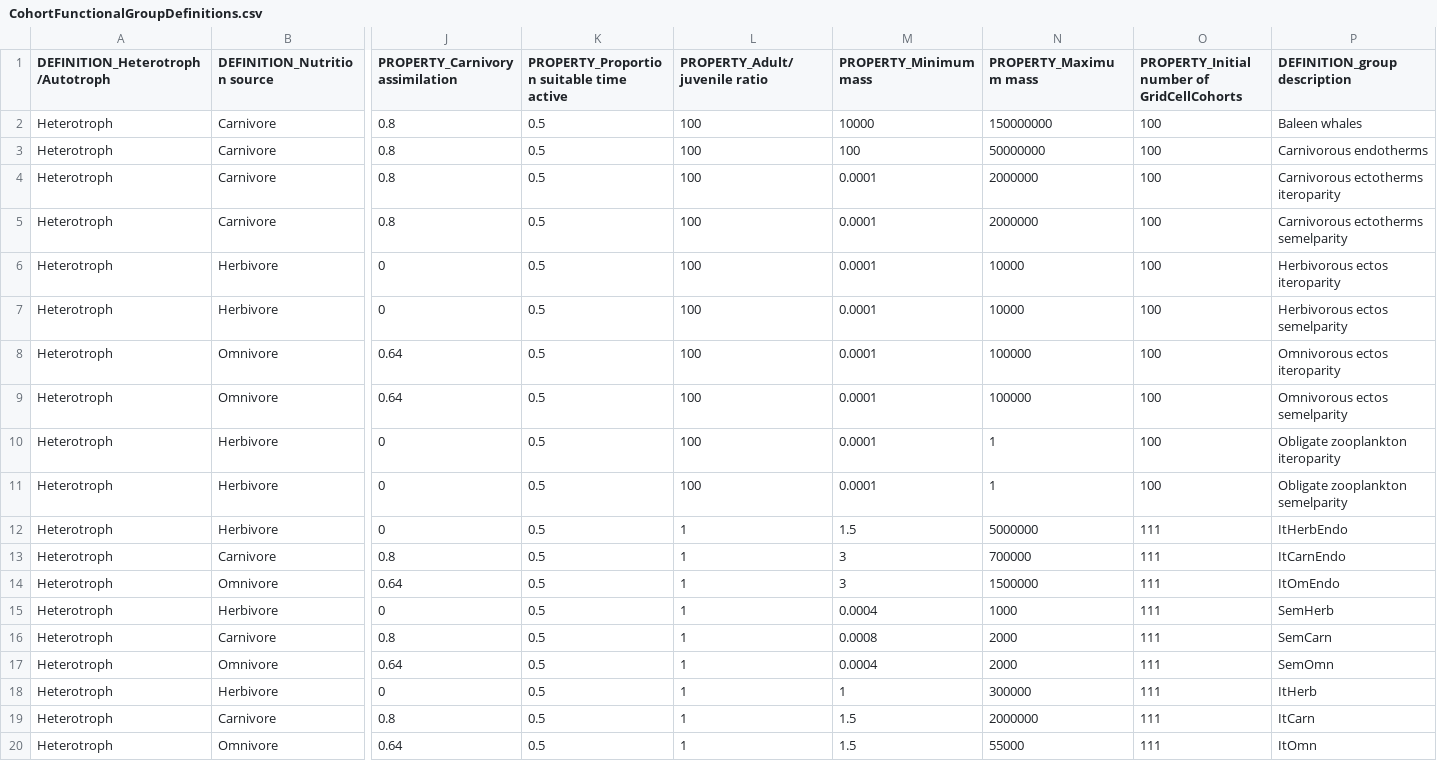
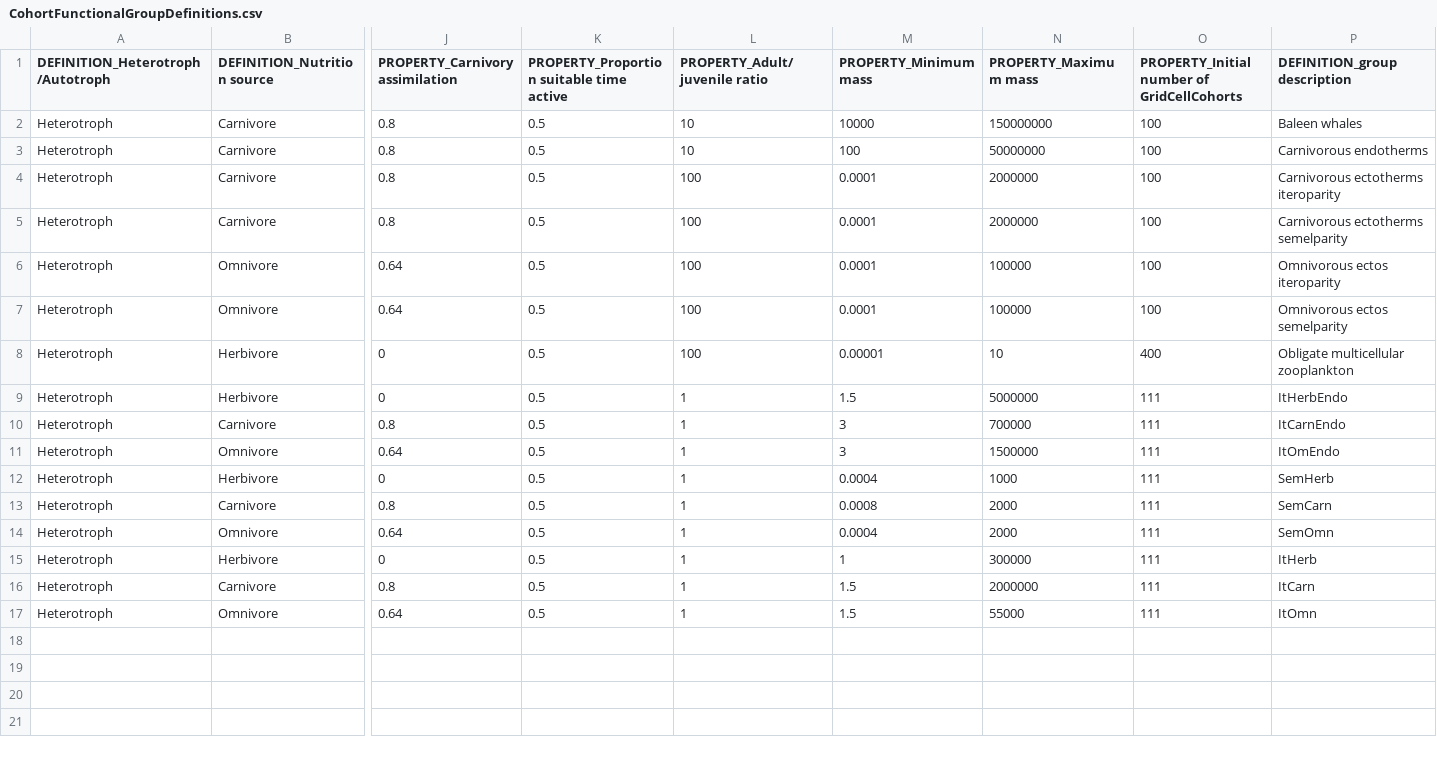
Before and after one commit to mattgoldklang/C-sharp-version-of-Madingley, a CSV file: Madingley/input/Model setup/Ecological Definition Files/CohortFunctionalGroupDefinitions.csv, drawn as a sheet; only a part is shown, gaps mark what is left out; removed rows and columns are numbered as before the commit, all else as after; rows hold the shown columns only; the diff names each change by its address in the sheet, - before the commit and + after, or states it on an @@ line.

Commit message:
Herbivory microphytoplankton changed 2nd try

```diff
--- a/Madingley/input/Model setup/Ecological Definition Files/CohortFunctionalGroupDefinitions.csv
+++ b/Madingley/input/Model setup/Ecological Definition Files/CohortFunctionalGroupDefinitions.csv
-L2:L3 (PROPERTY_Adult/juvenile ratio): 100
+L2:L3 (PROPERTY_Adult/juvenile ratio): 10
-row 6: Heterotroph | Herbivore | 0 | 0.5 | 100 | 0.0001 | 10000 | 100 | Herbivorous ectos iteroparity
-row 7: Heterotroph | Herbivore | 0 | 0.5 | 100 | 0.0001 | 10000 | 100 | Herbivorous ectos semelparity
-M8 (PROPERTY_Minimum mass): 0.0001
+M8 (PROPERTY_Minimum mass): 0.00001
-N8 (PROPERTY_Maximum mass): 1
+N8 (PROPERTY_Maximum mass): 10
-O8: 100
+O8: 400
-P8 (DEFINITION_group description): Obligate zooplankton iteroparity
+P8 (DEFINITION_group description): Obligate multicellular zooplankton
-row 11: Heterotroph | Herbivore | 0 | 0.5 | 100 | 0.0001 | 1 | 100 | Obligate zooplankton semelparity
```
Also changed, not shown: Madingley/input/Model setup/OutputControlParameters.csv, 4 other files.
